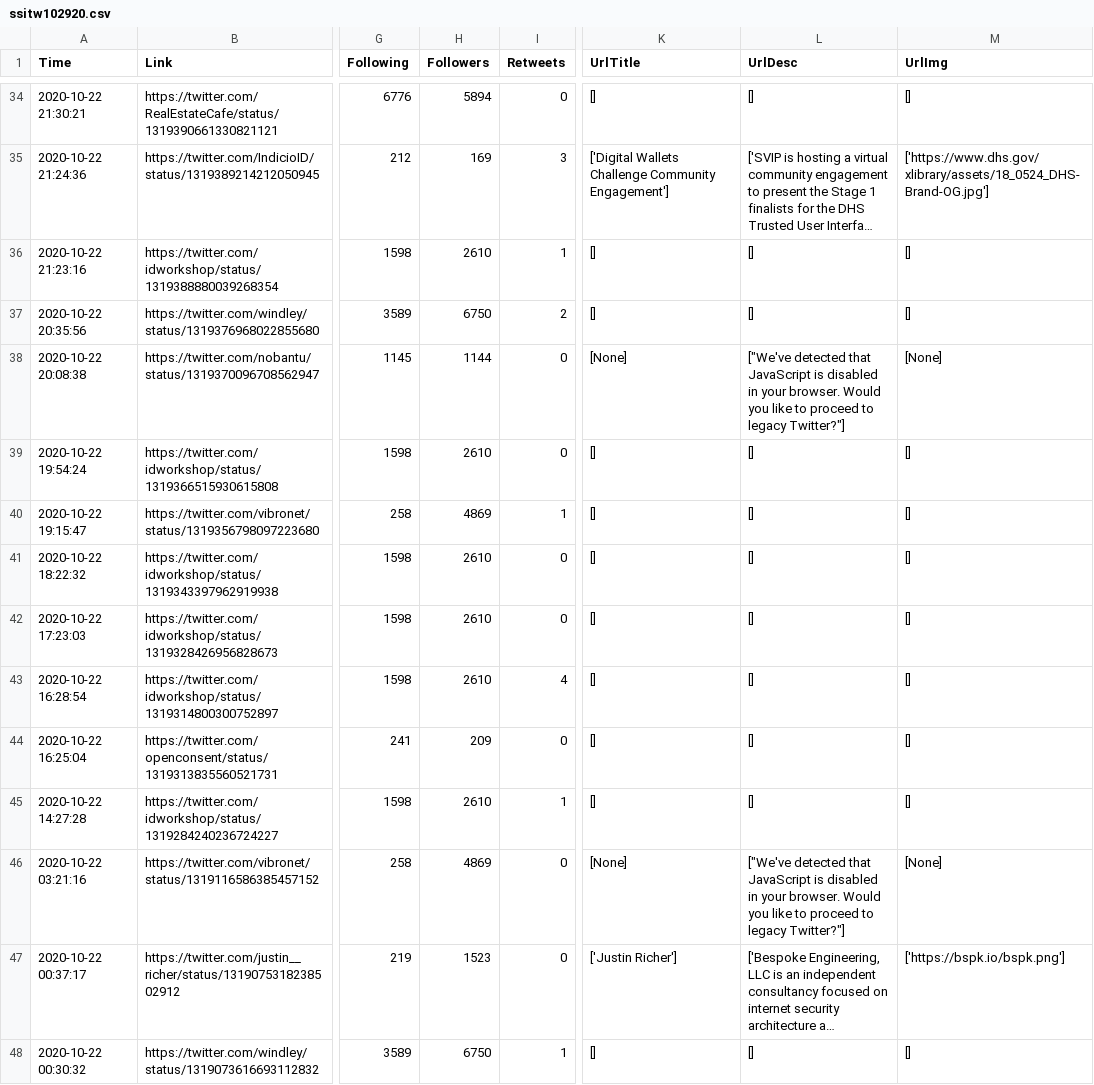
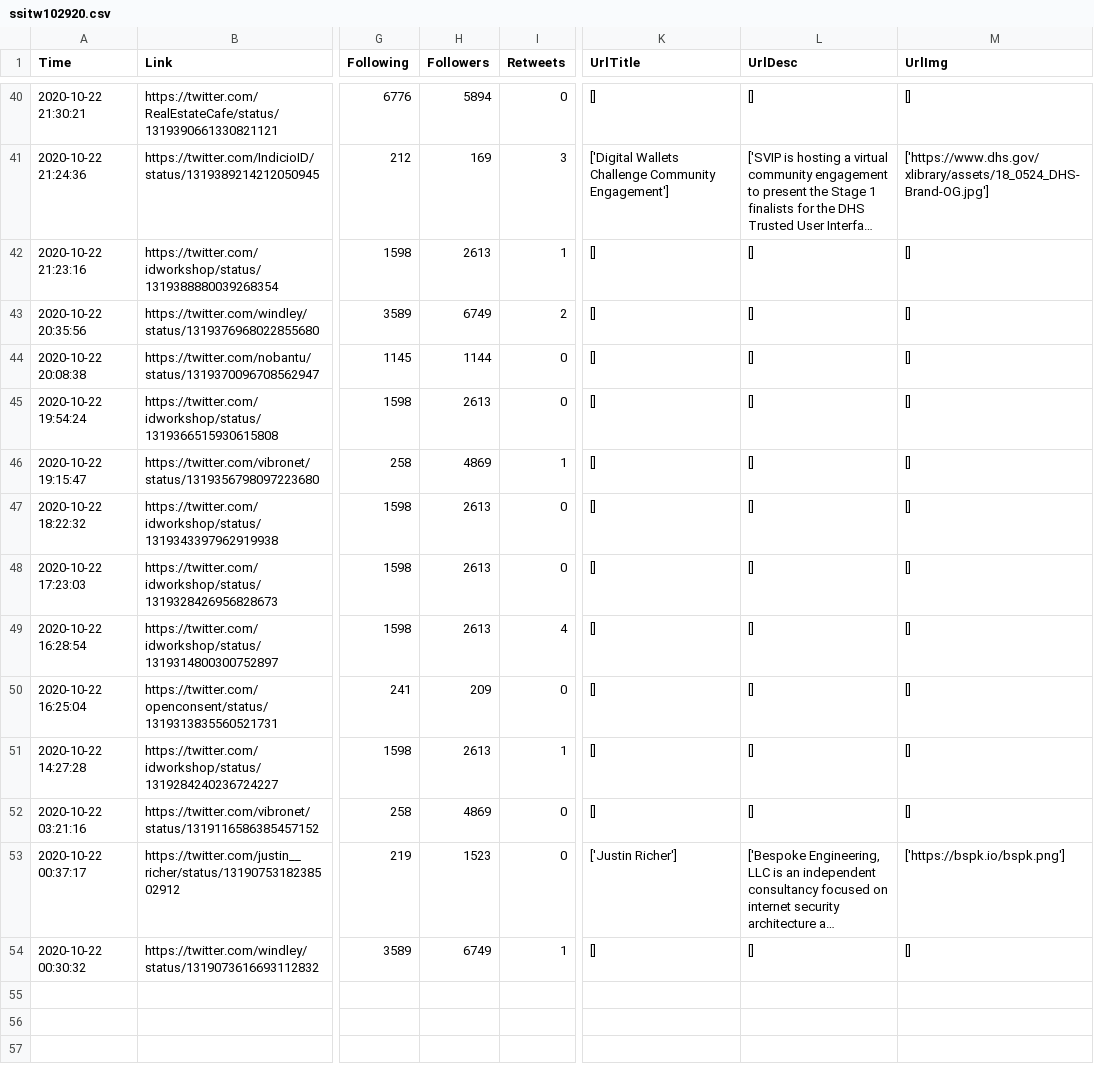
Before and after one commit to Decentralized-ID/decentralized-id.github.io, a CSV file: _data/ssitw102920.csv, drawn as a sheet; only a part is shown, gaps mark what is left out; long unchanged cells end in …; addresses are those after the commit; the diff covers the shown part only; the diff names each change by its address in the sheet, - before the commit and + after, or states it on an @@ line.

```diff
--- a/_data/ssitw102920.csv
+++ b/_data/ssitw102920.csv
-H42 (Followers): 2610
+H42 (Followers): 2613
-H43 (Followers): 6750
+H43 (Followers): 6749
-K44 (UrlTitle): [None]
+K44 (UrlTitle): []
-L44 (UrlDesc): ["We've detected that JavaScript is disabled in your browser. Would you like to proceed to legacy Twitter?"]
+L44 (UrlDesc): []
-M44 (UrlImg): [None]
+M44 (UrlImg): []
-H45 (Followers): 2610
+H45 (Followers): 2613
-H47:H49 (Followers): 2610
+H47:H49 (Followers): 2613
-H51 (Followers): 2610
+H51 (Followers): 2613
-K52 (UrlTitle): [None]
+K52 (UrlTitle): []
-L52 (UrlDesc): ["We've detected that JavaScript is disabled in your browser. Would you like to proceed to legacy Twitter?"]
+L52 (UrlDesc): []
-M52 (UrlImg): [None]
+M52 (UrlImg): []
-H54 (Followers): 6750
+H54 (Followers): 6749
```
Also changed, not shown: 6 added rows and 28 edited cells elsewhere in this file.
